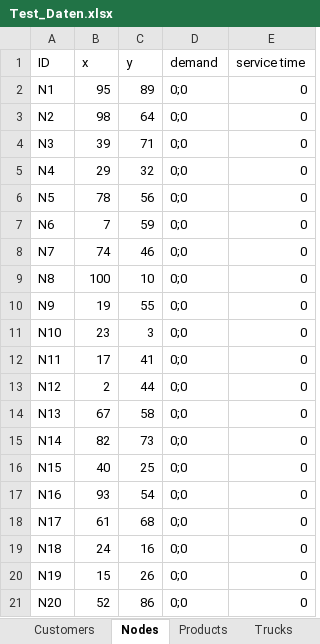
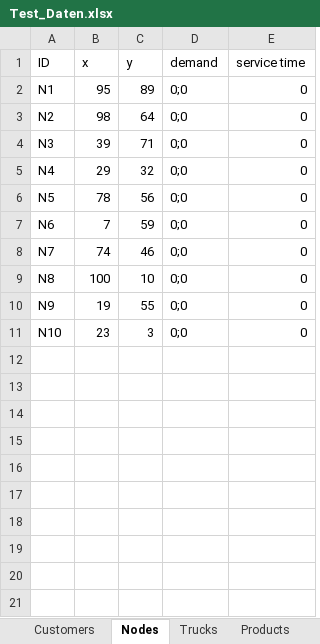
Before and after one commit to Marsupilami231/Masterthesis, an Excel workbook: Test_Daten.xlsx, sheet Nodes, drawn as a sheet; values as stored, in another font and other column widths than the file's, no borders; the diff names each change by its address in the sheet, - before the commit and + after, or states it on an @@ line.

```diff
--- a/Test_Daten.xlsx (sheet Nodes)
+++ b/Test_Daten.xlsx (sheet Nodes)
@@ sheet tab order changed: Customers | Nodes | Trucks | Products @@
-row 12: N11 | 17 | 41 | 0;0 | 0
-row 13: N12 | 2 | 44 | 0;0 | 0
-row 14: N13 | 67 | 58 | 0;0 | 0
-row 15: N14 | 82 | 73 | 0;0 | 0
-row 16: N15 | 40 | 25 | 0;0 | 0
-row 17: N16 | 93 | 54 | 0;0 | 0
-row 18: N17 | 61 | 68 | 0;0 | 0
-row 19: N18 | 24 | 16 | 0;0 | 0
-row 20: N19 | 15 | 26 | 0;0 | 0
-row 21: N20 | 52 | 86 | 0;0 | 0
```
Also changed, not shown: sheet Trucks, sheet Customers, sheet Others, 1 other file.
